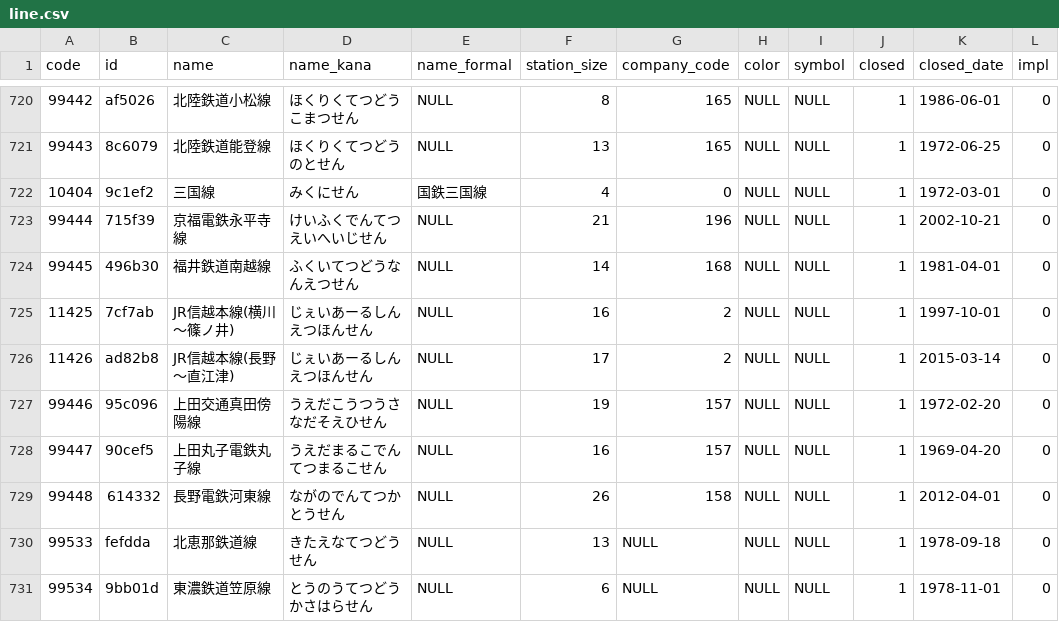
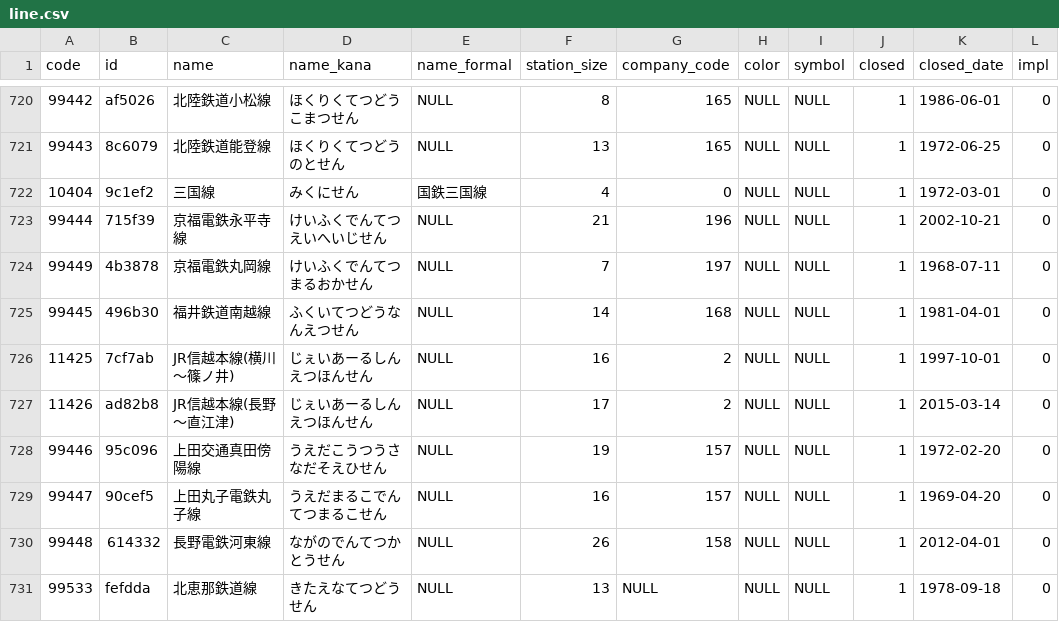
Before and after one commit to Seo-4d696b75/station_database, a CSV file: src/line.csv, drawn as a sheet; only a part is shown, gaps mark what is left out; the shorter side is filled out with more unchanged rows; the diff names each change by its address in the sheet, - before the commit and + after, or states it on an @@ line.

```diff
--- a/src/line.csv
+++ b/src/line.csv
+row 724: 99449 | 4b3878 | 京福電鉄丸岡線 | けいふくでんてつまるおかせん | NULL | 7 | 197 | NULL | NULL | 1 | 1968-07-11 | 0
```
Also changed, not shown: src/extra/rail-history/station.csv, src/register.csv, 9 other files.
